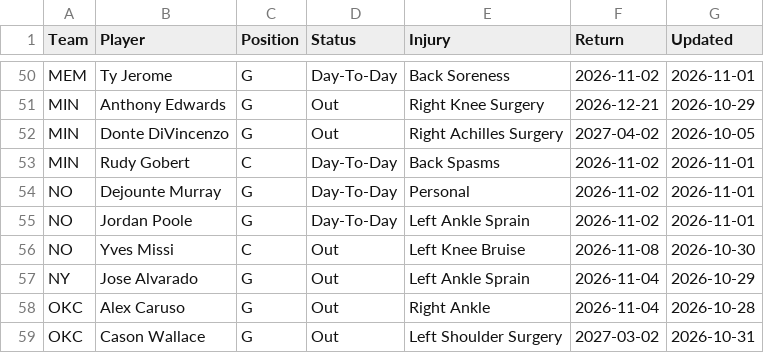
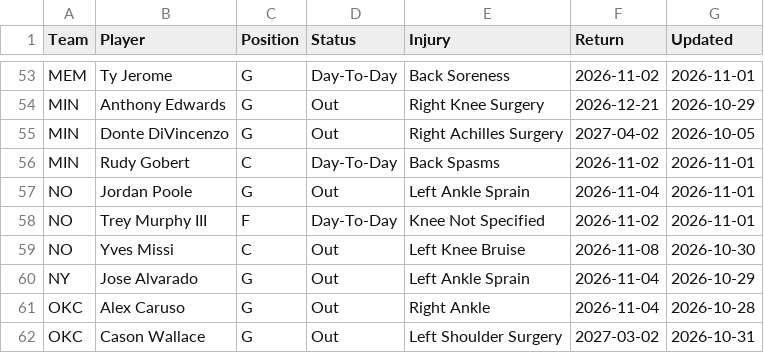
Before and after one commit to HitByOne/NBAData, a CSV file: site/data/nba_2027_injury_report.csv, drawn as a sheet; only a part is shown, gaps mark what is left out; the diff covers the shown part only.

```diff
--- a/site/data/nba_2027_injury_report.csv
+++ b/site/data/nba_2027_injury_report.csv
@@ -53,4 +56,4 @@ MIN,Donte DiVincenzo,G,Out,Right Achilles Surgery,2027-04-02,2026-10-05
 MIN,Rudy Gobert,C,Day-To-Day,Back Spasms,2026-11-02,2026-11-01
-NO,Dejounte Murray,G,Day-To-Day,Personal,2026-11-02,2026-11-01
-NO,Jordan Poole,G,Day-To-Day,Left Ankle Sprain,2026-11-02,2026-11-01
+NO,Jordan Poole,G,Out,Left Ankle Sprain,2026-11-04,2026-11-01
+NO,Trey Murphy III,F,Day-To-Day,Knee Not Specified,2026-11-02,2026-11-01
 NO,Yves Missi,C,Out,Left Knee Bruise,2026-11-08,2026-10-30
```
Also changed, not shown: 4 added rows, 1 removed row and 11 edited cells elsewhere in this file, records/nba_2027_potd_log.csv, records/nba_2027_starting5_log.csv, 8 other files.
